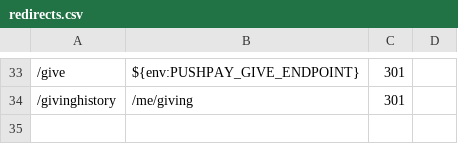
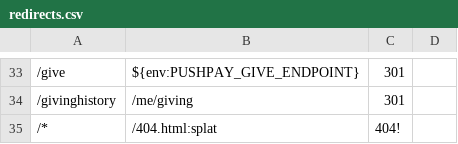
Before and after one commit to crdschurch/crds-net, a CSV file: redirects.csv, drawn as a sheet; only a part is shown, gaps mark what is left out; the diff names each change by its address in the sheet, - before the commit and + after, or states it on an @@ line.

Commit message:
US15701-Remove-Maestro-Redirect - 404 redirect

```diff
--- a/redirects.csv
+++ b/redirects.csv
+row 35: /* | /404.html:splat | 404!
```
